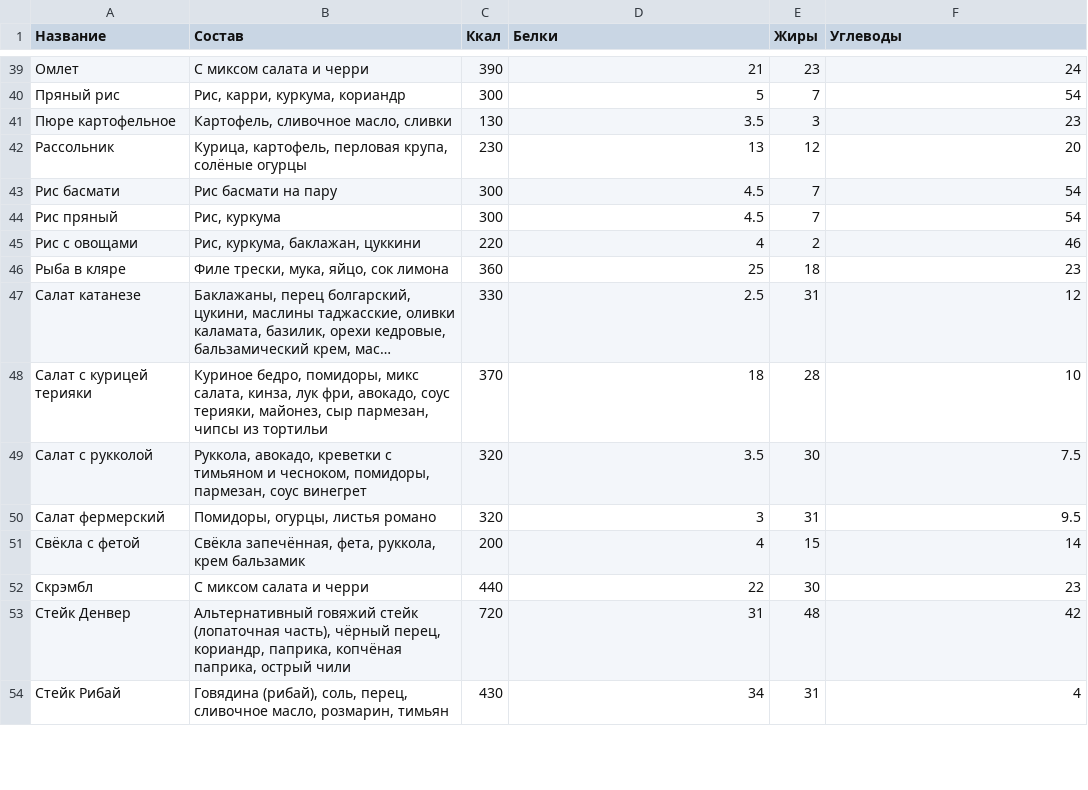
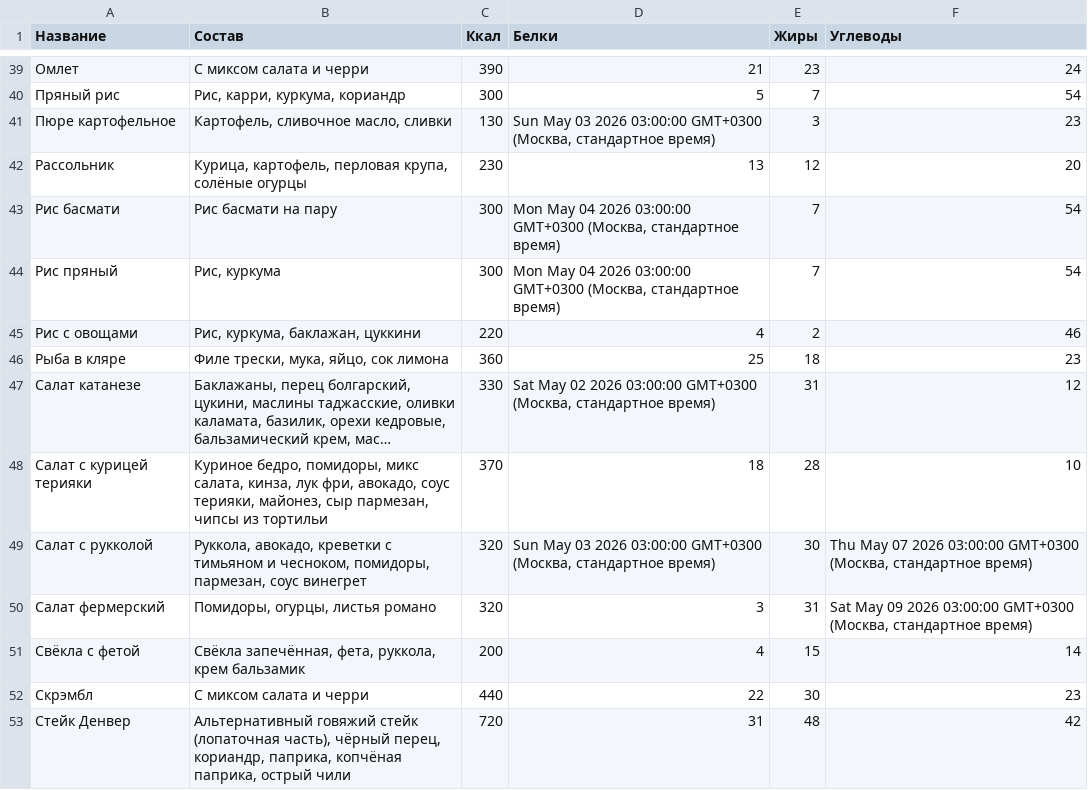
Before and after one commit to Top4Rest/topchik-rumyantsevo, a CSV file: data/sostav.csv, drawn as a sheet; only a part is shown, gaps mark what is left out; the shorter side is filled out with more unchanged rows; long unchanged cells end in …; the diff covers the shown part only; the diff names each change by its address in the sheet, - before the commit and + after, or states it on an @@ line.

```diff
--- a/data/sostav.csv
+++ b/data/sostav.csv
-D41 (Белки): 3.5
+D41 (Белки): Sun May 03 2026 03:00:00 GMT+0300 (Москва, стандартное время)
-D43:D44 (Белки): 4.5
+D43:D44 (Белки): Mon May 04 2026 03:00:00 GMT+0300 (Москва, стандартное время)
-D47 (Белки): 2.5
+D47 (Белки): Sat May 02 2026 03:00:00 GMT+0300 (Москва, стандартное время)
-D49 (Белки): 3.5
+D49 (Белки): Sun May 03 2026 03:00:00 GMT+0300 (Москва, стандартное время)
-F49 (Углеводы): 7.5
+F49 (Углеводы): Thu May 07 2026 03:00:00 GMT+0300 (Москва, стандартное время)
-F50 (Углеводы): 9.5
+F50 (Углеводы): Sat May 09 2026 03:00:00 GMT+0300 (Москва, стандартное время)
```
Also changed, not shown: 9 edited cells elsewhere in this file, data/kompleks.csv, data/menu.csv.
